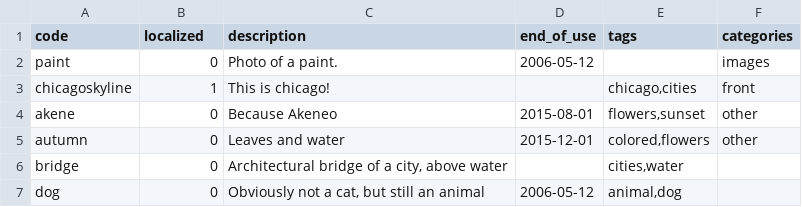
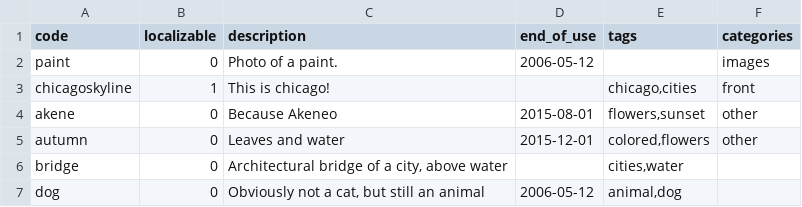
Before and after one commit to akeneo/pim-docs, a CSV file: manipulate_pim_data/product_asset/asset.csv, drawn as a sheet.

Commit message:
fix-localized-localizable: Rename localized to localizable

```diff
--- a/manipulate_pim_data/product_asset/asset.csv
+++ b/manipulate_pim_data/product_asset/asset.csv
@@ -1,2 +1,2 @@
-"code","localized","description","end_of_use","tags","categories"
+"code","localizable","description","end_of_use","tags","categories"
 "paint","0","Photo of a paint.","2006-05-12","","images"
```
Also changed, not shown: 1 other file.
